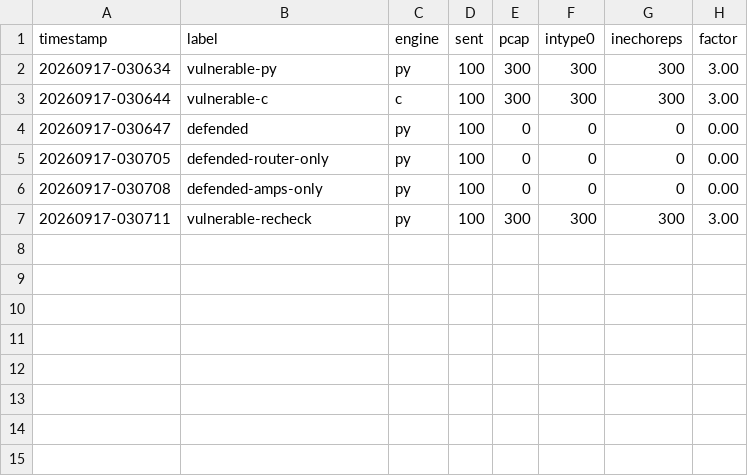
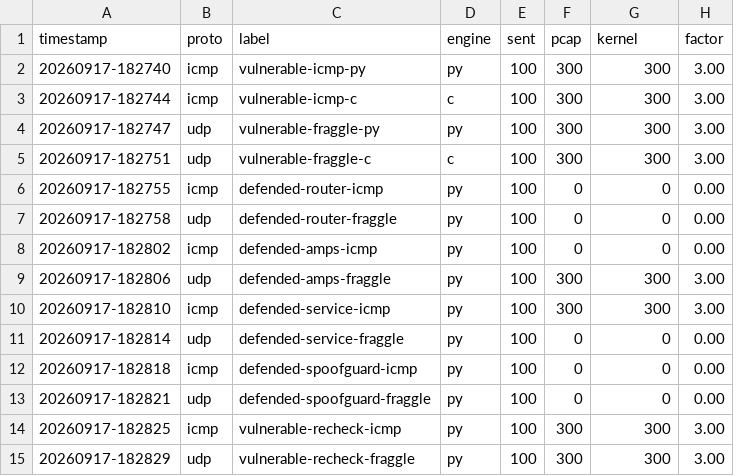
Before and after one commit to sadman-xo/smurf-attack-lab, a TSV file: lab/results/summary.tsv, drawn as a sheet; removed rows and columns are numbered as before the commit, all else as after; the diff names each change by its address in the sheet, - before the commit and + after, or states it on an @@ line.

Commit message:
Extend lab: Fraggle (UDP) variant, layered defenses, scaling experiment
Build the lab out from a single-attack ICMP Smurf demo into a broader study
that proves its own thesis - the misconfiguration, not the protocol, is the
vulnerability. All results are real, measured in the netns lab and reproducible
via run_all.sh / scale_test.sh.

Attacks
- Add the Fraggle (UDP) variant: hand-crafted senders src/fraggle.py and
  src/fraggle.c (IP + UDP headers and every checksum by hand, incl. the UDP
  pseudo-header checksum; no hping/nping/scapy), plus src/udp_echo.py, a tiny
  UDP echo service run on each amplifier to stand in for the historical
  echo/chargen daemons. Fraggle amplifies by the same factor N as Smurf.

Defenses (defend.sh grows into a taxonomy)
- router     bc_forwarding=0                     stops BOTH (root cause)
- amps       icmp_echo_ignore_broadcasts=1       stops Smurf only
- service    stop the UDP echo service           stops Fraggle only
- spoofguard edge IP source guard (nft bridge)   stops BOTH (drops the spoof)
- both/all/revert compose the layers.
  The two protocol-specific fixes make the point concrete; the source guard is
  per-port on purpose, since subnet uRPF cannot catch a spoof of an address that
  is itself valid on the victim subnet.

Experiments & tooling
- scale_test.sh: sweep the amplifier count; factor(k) = k, verified 1..8 via a
  new overridable AMP_COUNT.
- run_all.sh: reproduce the whole attack x defense matrix in one command and
  regenerate results/summary.tsv.
- run_attack.sh / measure.sh: add --proto icmp|udp with protocol-appropriate
  reply counting (ICMP InType0 vs UDP NoPorts, cross-checked against pcap).
- setup_lab.sh: start the responders; self-test now covers both attacks and
  degrades gracefully when ping is absent (raw-socket probe).

Docs & evidence
- Regenerate results/RESULTS.md, summary.tsv (new proto column) and pcaps from a
  clean run; add scaling.tsv. Update READMEs and IMPLEMENTATION_PLAN, framing the
  new material as extensions beyond the PDF report.

```diff
--- a/lab/results/summary.tsv
+++ b/lab/results/summary.tsv
+column B (proto), rows 2-3: icmp | icmp; rows 6-8: icmp | udp | icmp; row 14: icmp
-column F (intype0), rows 2-7: 300 | 300 | 0 | 0 | 0 | 300
-G1: inechoreps
+G1: kernel
-A2 (timestamp): 20260917-030634
+A2 (timestamp): 20260917-182740
-C2 (label): vulnerable-py
+C2 (label): vulnerable-icmp-py
-A3 (timestamp): 20260917-030644
+A3 (timestamp): 20260917-182744
-C3 (label): vulnerable-c
+C3 (label): vulnerable-icmp-c
+row 4: 20260917-182747 | udp | vulnerable-fraggle-py | py | 100 | 300 | 300 | 3.00
+row 5: 20260917-182751 | udp | vulnerable-fraggle-c | c | 100 | 300 | 300 | 3.00
-A6 (timestamp): 20260917-030647
+A6 (timestamp): 20260917-182755
-C6 (label): defended
+C6 (label): defended-router-icmp
-A7 (timestamp): 20260917-030705
+A7 (timestamp): 20260917-182758
-C7 (label): defended-router-only
+C7 (label): defended-router-fraggle
-A8 (timestamp): 20260917-030708
+A8 (timestamp): 20260917-182802
-C8 (label): defended-amps-only
+C8 (label): defended-amps-icmp
+row 9: 20260917-182806 | udp | defended-amps-fraggle | py | 100 | 300 | 300 | 3.00
+row 10: 20260917-182810 | icmp | defended-service-icmp | py | 100 | 300 | 300 | 3.00
+row 11: 20260917-182814 | udp | defended-service-fraggle | py | 100 | 0 | 0 | 0.00
+row 12: 20260917-182818 | icmp | defended-spoofguard-icmp | py | 100 | 0 | 0 | 0.00
+row 13: 20260917-182821 | udp | defended-spoofguard-fraggle | py | 100 | 0 | 0 | 0.00
-A14 (timestamp): 20260917-030711
+A14 (timestamp): 20260917-182825
-C14 (label): vulnerable-recheck
+C14 (label): vulnerable-recheck-icmp
+row 15: 20260917-182829 | udp | vulnerable-recheck-fraggle | py | 100 | 300 | 300 | 3.00
```
Also changed, not shown: 34 other files.
